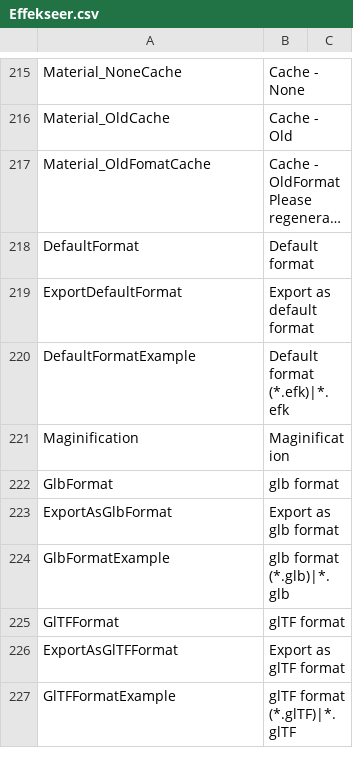
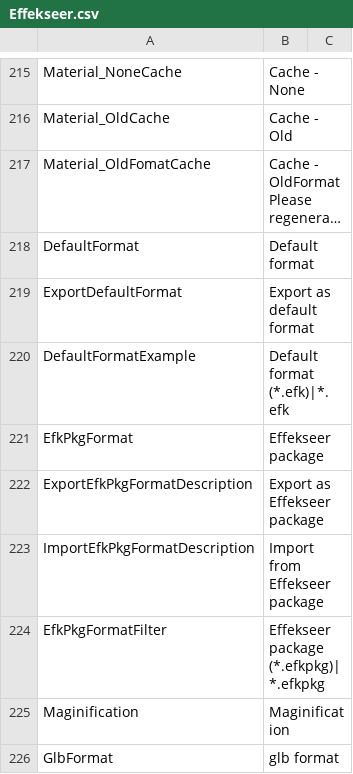
Before and after one commit to effekseer/Effekseer, a CSV file: Dev/release/resources/languages/en/Effekseer.csv, drawn as a sheet; only a part is shown, gaps mark what is left out; the shorter side is filled out with more unchanged rows; long unchanged cells end in …; the diff names each change by its address in the sheet, - before the commit and + after, or states it on an @@ line.

```diff
--- a/Dev/release/resources/languages/en/Effekseer.csv
+++ b/Dev/release/resources/languages/en/Effekseer.csv
+row 221: EfkPkgFormat | Effekseer package
+row 222: ExportEfkPkgFormatDescription | Export as Effekseer package
+row 223: ImportEfkPkgFormatDescription | Import from Effekseer package
+row 224: EfkPkgFormatFilter | Effekseer package (*.efkpkg)|*.efkpkg
```
Also changed, not shown: Dev/release/resources/languages/ja/Effekseer.csv, 2 other files.
